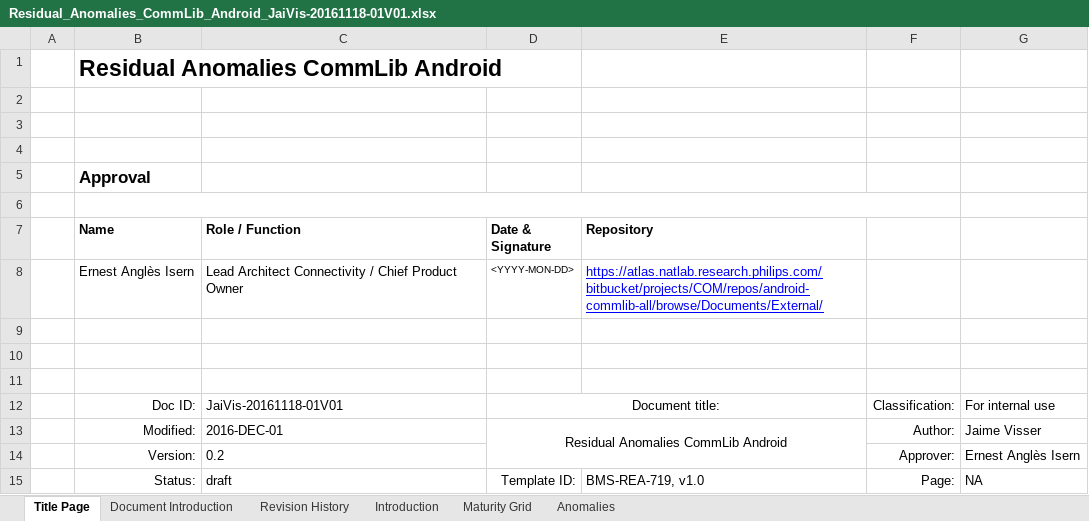
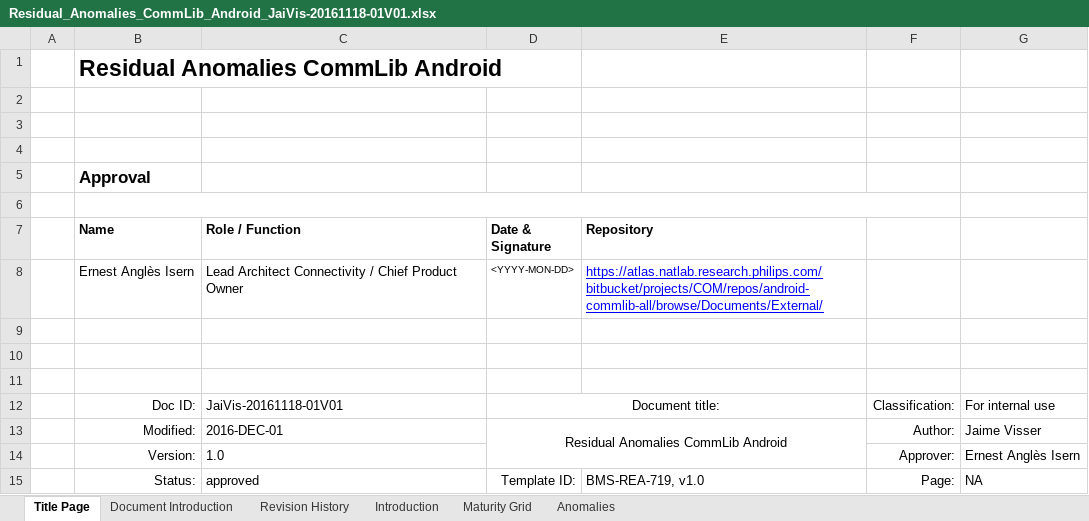
Before and after one commit to rahul2008/mobile-plf-android, an Excel workbook: Documents/External/Residual_Anomalies_CommLib_Android_JaiVis-20161118-01V01.xlsx, sheet Title Page, drawn as a sheet; values as stored, in another font and other column widths than the file's, no borders; charts and pictures not drawn; the diff names each change by its address in the sheet, - before the commit and + after, or states it on an @@ line.

```diff
--- a/Documents/External/Residual_Anomalies_CommLib_Android_JaiVis-20161118-01V01.xlsx (sheet Title Page)
+++ b/Documents/External/Residual_Anomalies_CommLib_Android_JaiVis-20161118-01V01.xlsx (sheet Title Page)
-C14 (Role / Function): 0.2
+C14 (Role / Function): 1.0
-C15 (Role / Function): draft
+C15 (Role / Function): approved
```
Also changed, not shown: sheet Revision History.
